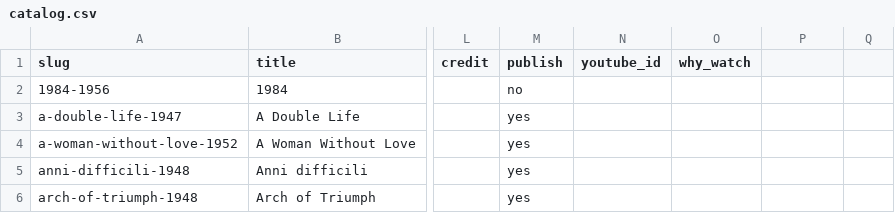
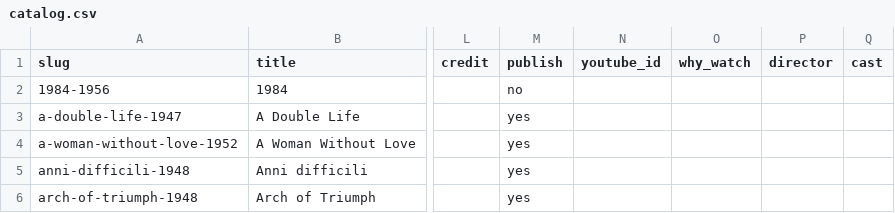
Before and after one commit to boatshareai/best-b-movies, a CSV file: data/catalog.csv, drawn as a sheet; only a part is shown, gaps mark what is left out; the diff names each change by its address in the sheet, - before the commit and + after, or states it on an @@ line.

```diff
--- a/data/catalog.csv
+++ b/data/catalog.csv
-P1: (empty)
+P1: director
-Q1: (empty)
+Q1: cast
```
Also changed, not shown: 3 other files.
